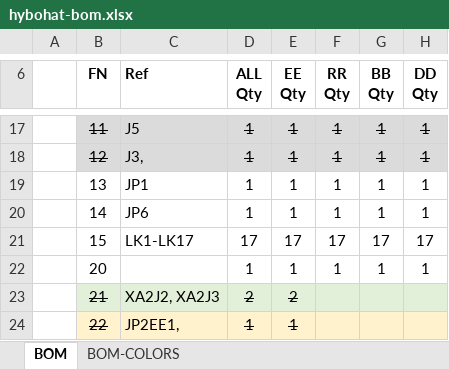
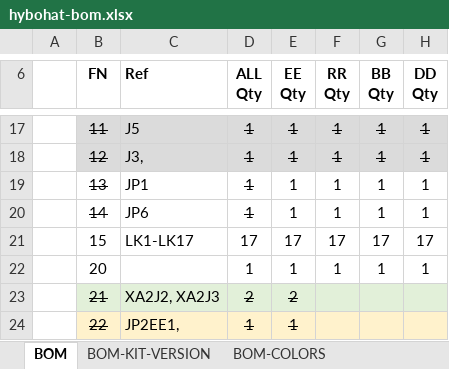
Before and after one commit to hybo-ilidar/hybohat, an Excel workbook: hybohat-bom.xlsx, sheet BOM, drawn as a sheet; only a part is shown, gaps mark what is left out; values as stored, in another font and other column widths than the file's, no borders; the diff names each change by its address in the sheet, - before the commit and + after, or states it on an @@ line.

```diff
--- a/hybohat-bom.xlsx (sheet BOM)
+++ b/hybohat-bom.xlsx (sheet BOM)
+sheet tab: BOM-KIT-VERSION
-B19:B20 strikethrough: off
+B19:B20 strikethrough: on
-D19:D20 strikethrough: off
+D19:D20 strikethrough: on
```
